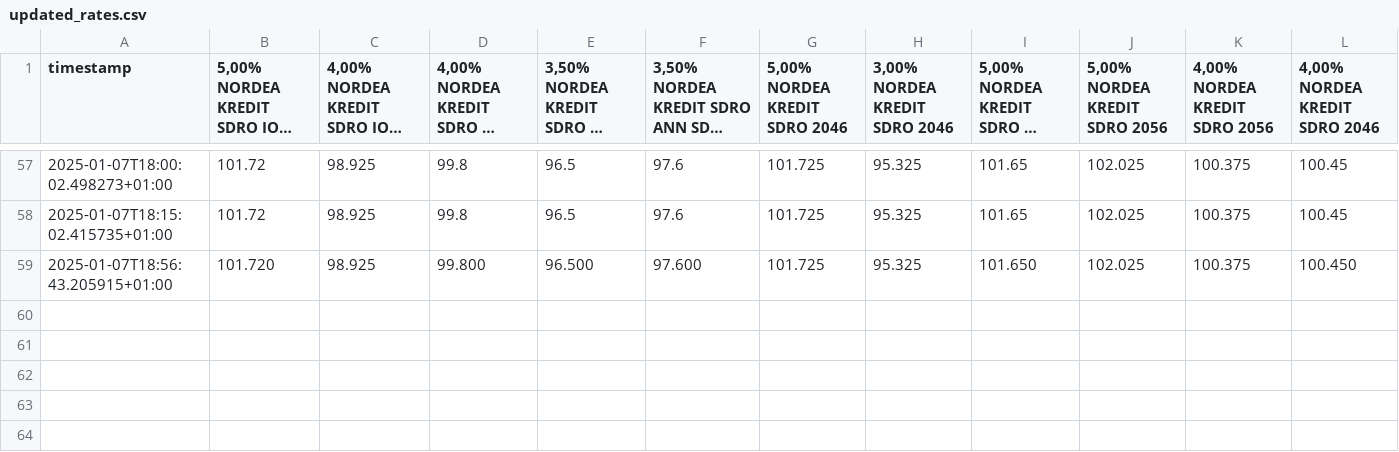
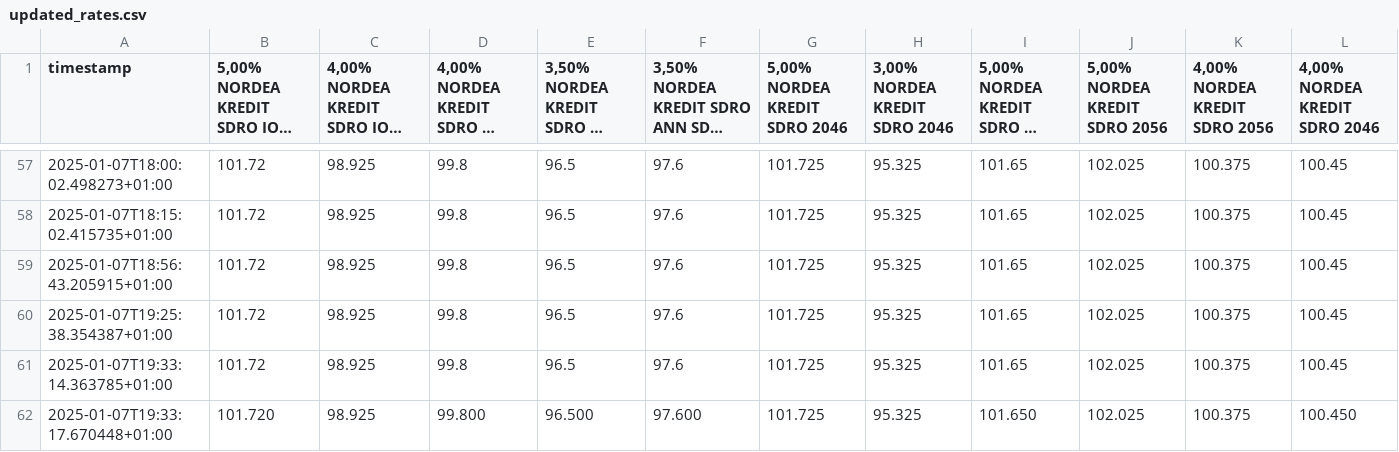
Before and after one commit to mlvdl/scrater, a CSV file: data/updated_rates.csv, drawn as a sheet; only a part is shown, gaps mark what is left out; long unchanged cells end in …; addresses are those after the commit; the diff names each change by its address in the sheet, - before the commit and + after, or states it on an @@ line.

Commit message:
main.py as entry point

```diff
--- a/data/updated_rates.csv
+++ b/data/updated_rates.csv
+row 59: 2025-01-07T18:56:43.205915+01:00 | 101.72 | 98.925 | 99.8 | 96.5 | 97.6 | 101.725 | 95.325 | 101.65 | 102.025 | 100.375 | 100.45
+row 60: 2025-01-07T19:25:38.354387+01:00 | 101.72 | 98.925 | 99.8 | 96.5 | 97.6 | 101.725 | 95.325 | 101.65 | 102.025 | 100.375 | 100.45
+row 61: 2025-01-07T19:33:14.363785+01:00 | 101.72 | 98.925 | 99.8 | 96.5 | 97.6 | 101.725 | 95.325 | 101.65 | 102.025 | 100.375 | 100.45
-A62 (timestamp): 2025-01-07T18:56:43.205915+01:00
+A62 (timestamp): 2025-01-07T19:33:17.670448+01:00
```
Also changed, not shown: 3 other files.
